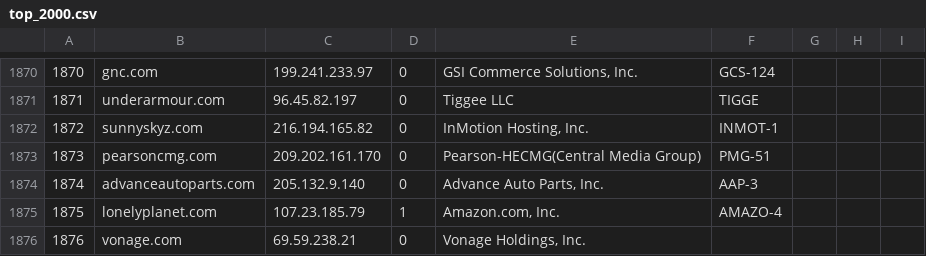
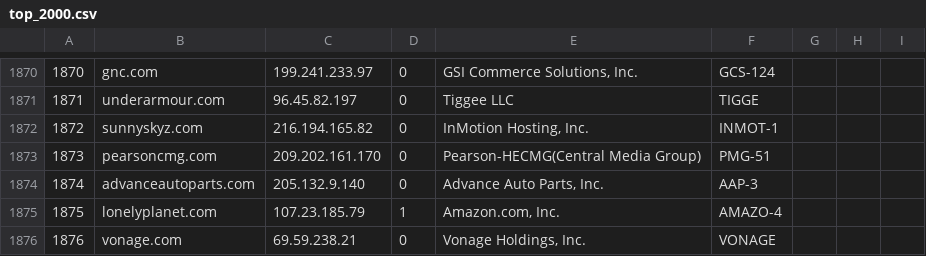
Before and after one commit to harvard-lil/cloud-data, a CSV file: data/results/top_2000.csv, drawn as a sheet; only a part is shown, gaps mark what is left out.

```diff
--- a/data/results/top_2000.csv
+++ b/data/results/top_2000.csv
@@ -1875,2 +1875,2 @@
 1875,lonelyplanet.com,107.23.185.79,1,"Amazon.com, Inc.",AMAZO-4
-1876,vonage.com,69.59.238.21,0,"Vonage Holdings, Inc."
+1876,vonage.com,69.59.238.21,0,"Vonage Holdings, Inc.", VONAGE
```
Also changed, not shown: data/results/crunchbase_2013.csv, 3 other files.
